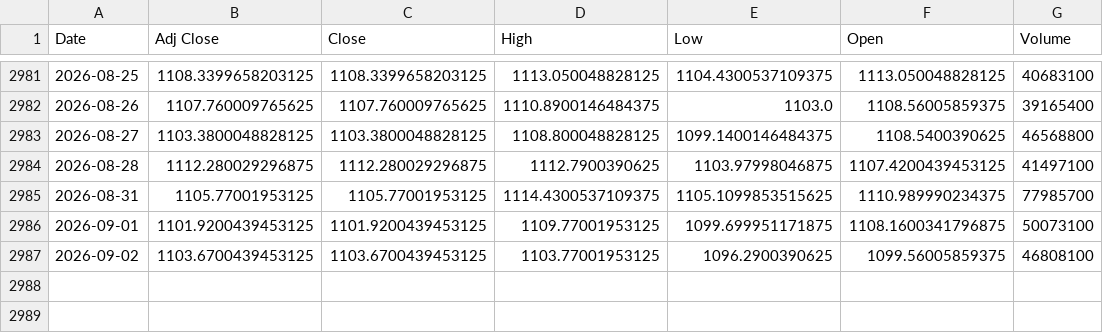
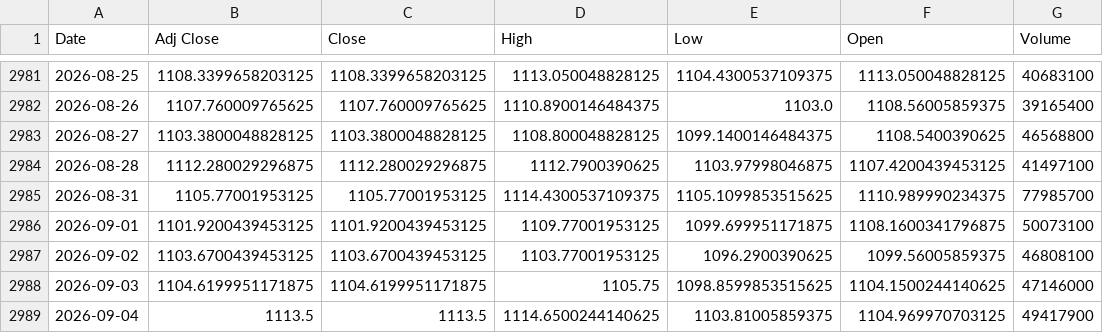
Before and after one commit to AnandSie/optie_dashboard, a CSV file: data/aex_history.csv, drawn as a sheet; only a part is shown, gaps mark what is left out.

```diff
--- a/data/aex_history.csv
+++ b/data/aex_history.csv
@@ -2987 +2987,3 @@ Date,Adj Close,Close,High,Low,Open,Volume
 2026-09-02,1103.6700439453125,1103.6700439453125,1103.77001953125,1096.2900390625,1099.56005859375,46808100
+2026-09-03,1104.6199951171875,1104.6199951171875,1105.75,1098.8599853515625,1104.1500244140625,47146000
+2026-09-04,1113.5,1113.5,1114.6500244140625,1103.81005859375,1104.969970703125,49417900
```
Also changed, not shown: data/aex_history_detail.csv, 1 other file.
